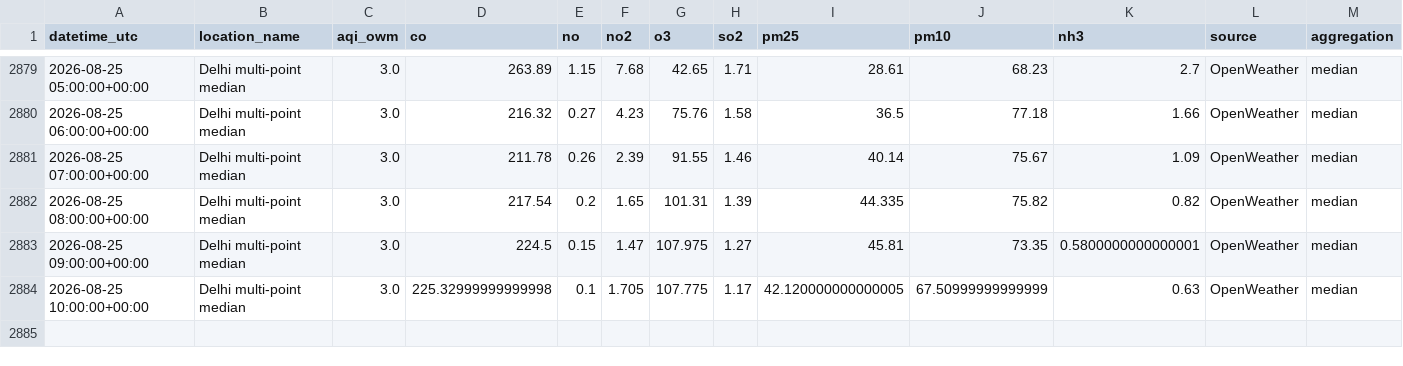
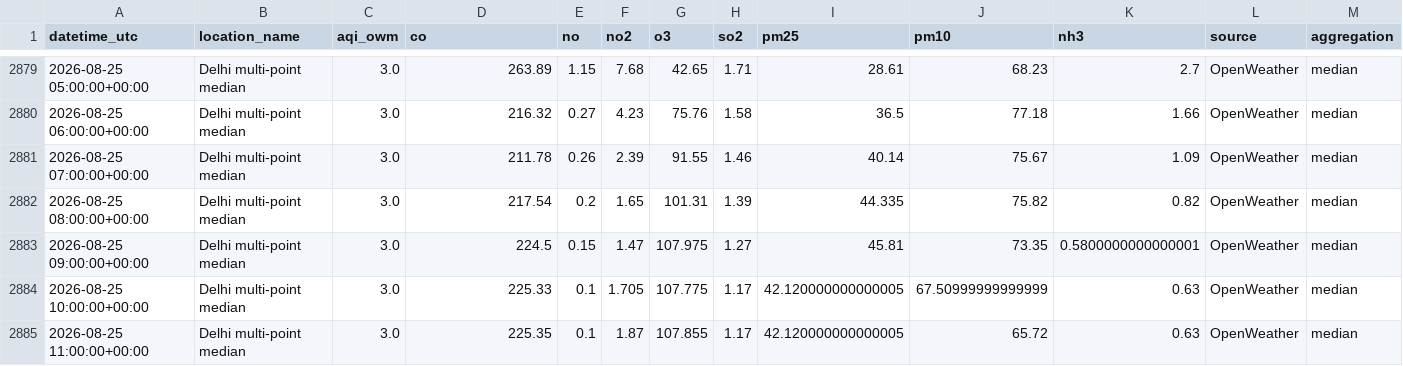
Before and after one commit to harshsharma5468/Delhi_AQI_prediction, a CSV file: aqi_data.csv, drawn as a sheet; only a part is shown, gaps mark what is left out; rows hold the shown columns only; the diff names each change by its address in the sheet, - before the commit and + after, or states it on an @@ line.

```diff
--- a/aqi_data.csv
+++ b/aqi_data.csv
-D2884 (co): 225.32999999999998
+D2884 (co): 225.33
+row 2885: 2026-08-25 11:00:00+00:00 | Delhi multi-point median | 3.0 | 225.35 | 0.1 | 1.87 | 107.855 | 1.17 | 42.120000000000005 | 65.72 | 0.63 | OpenWeather | median
```
Also changed, not shown: 2 other files.
